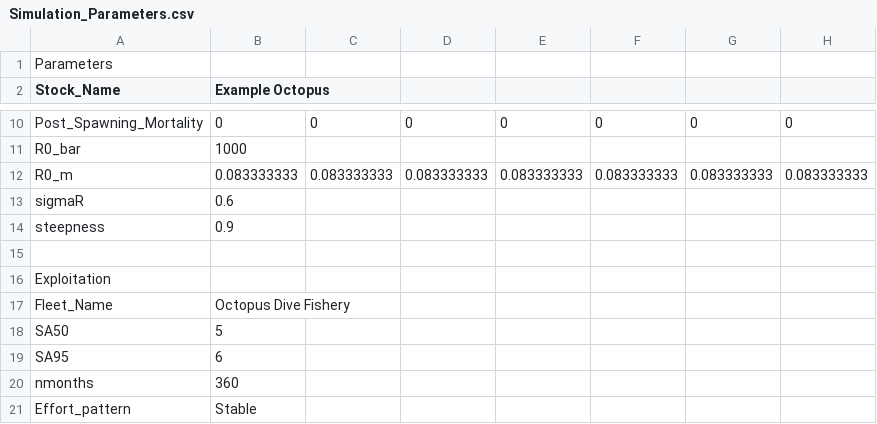
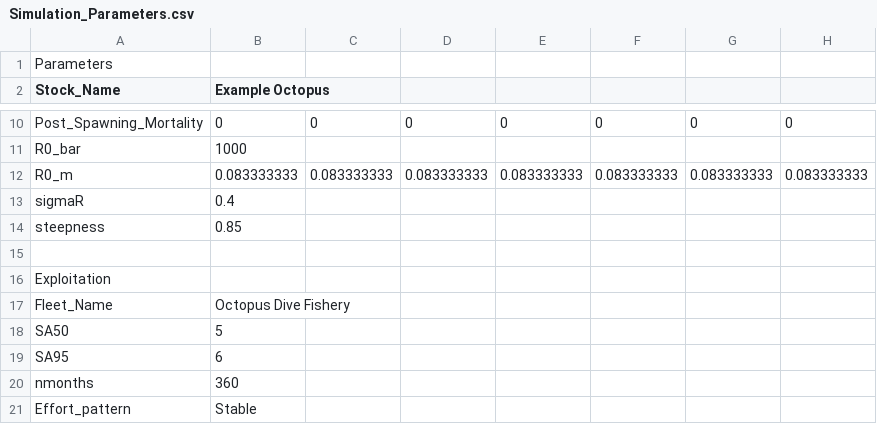
Before and after one commit to Blue-Matter/SLAM, a CSV file: inst/Simulation_Parameters.csv, drawn as a sheet; only a part is shown, gaps mark what is left out; the diff names each change by its address in the sheet, - before the commit and + after, or states it on an @@ line.

```diff
--- a/inst/Simulation_Parameters.csv
+++ b/inst/Simulation_Parameters.csv
-B13 (Example Octopus): 0.6
+B13 (Example Octopus): 0.4
-B14 (Example Octopus): 0.9
+B14 (Example Octopus): 0.85
```
Also changed, not shown: 6 other files.
